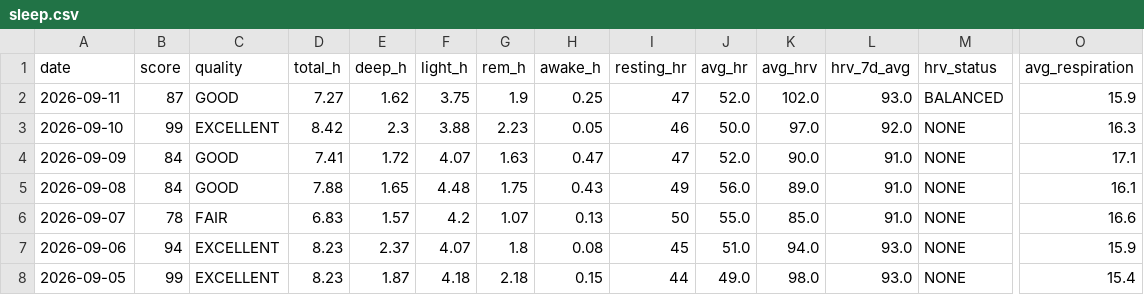
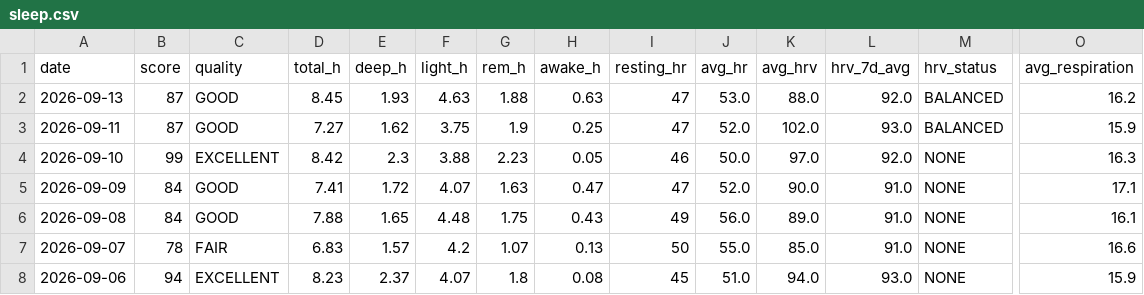
Before and after one commit to GeoffreyBian/train, a CSV file: data/sleep.csv, drawn as a sheet; only a part is shown, gaps mark what is left out; the shorter side is filled out with more unchanged rows; rows hold the shown columns only; the diff names each change by its address in the sheet, - before the commit and + after, or states it on an @@ line.

```diff
--- a/data/sleep.csv
+++ b/data/sleep.csv
+row 2: 2026-09-13 | 87 | GOOD | 8.45 | 1.93 | 4.63 | 1.88 | 0.63 | 47 | 53.0 | 88.0 | 92.0 | BALANCED | 16.2
```
Also changed, not shown: data/activities.csv, data/daily.csv, 5 other files.
